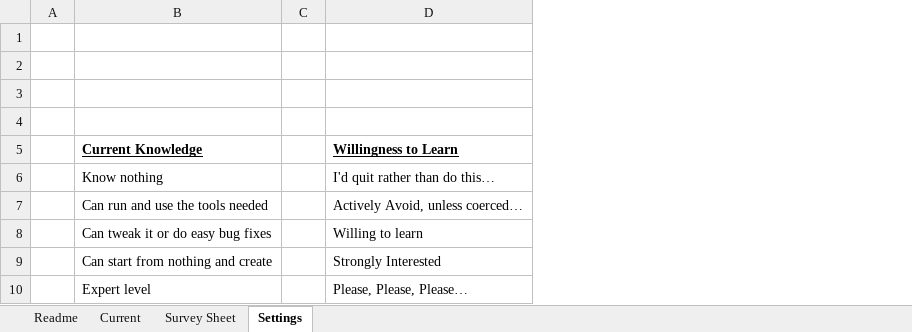
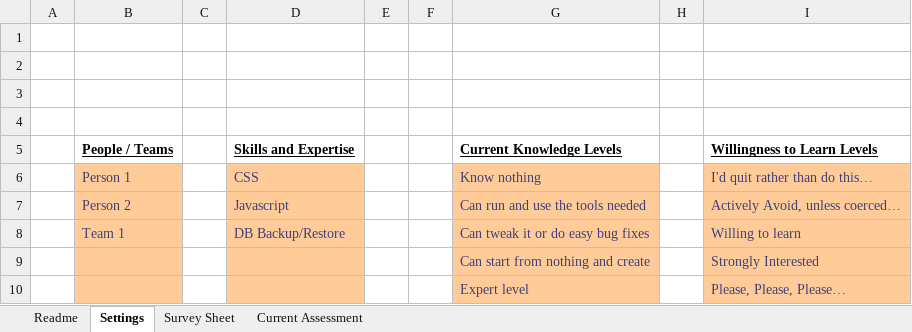
Before and after one commit to FocusedObjective/FocusedObjective.Resources, an Excel workbook: Spreadsheets/Capability Matrix.xlsx, sheet Settings, drawn as a sheet; values as stored, in another font and other column widths than the file's, no borders; charts and pictures not drawn; removed rows and columns are numbered as before the commit, all else as after; the diff names each change by its address in the sheet, - before the commit and + after, or states it on an @@ line.

Commit message:
Skills & people from Setting worksheet.
Made the instructions clearer and pull list of people and skillsets from
the Settings worksheet to improve usability.

```diff
--- a/Spreadsheets/Capability Matrix.xlsx (sheet Settings)
+++ b/Spreadsheets/Capability Matrix.xlsx (sheet Settings)
-sheet tab: Current
+sheet tab: Current Assessment
@@ sheet tab order changed: Readme | Settings | Survey Sheet | Current Assessment @@
+column B, rows 6-8: Person 1 | Person 2 | Team 1
+column C, empty
+column D, rows 6-8: CSS | Javascript | DB Backup/Restore
+column E, empty
+column F, empty
-row 5:  | Current Knowledge |  | Willingness to Learn
+row 5:  | People / Teams |  | Skills and Expertise |  |  | Current Knowledge Levels |  | Willingness to Learn Levels
@@ G6:G10 fill: none → #FFCC99, text colour: black → #3F3F76 @@
@@ I6:I10 fill: none → #FFCC99, text colour: black → #3F3F76 @@
```
Also changed, not shown: sheet Current Assessment, sheet Readme, sheet Survey Sheet, formulas that keep their value, charts or pictures.
